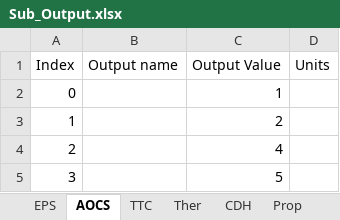
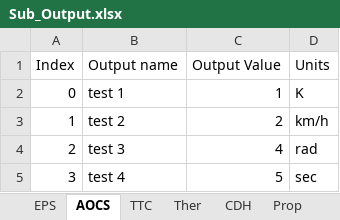
Before and after one commit to LMaiorano/DSE-AOCS-Design, an Excel workbook: Sub_Output.xlsx, sheet AOCS, drawn as a sheet; values as stored, in another font and other column widths than the file's, no borders; the diff names each change by its address in the sheet, - before the commit and + after, or states it on an @@ line.

Commit message:
excel_io_dict function

```diff
--- a/Sub_Output.xlsx (sheet AOCS)
+++ b/Sub_Output.xlsx (sheet AOCS)
-B2 (Output name): (empty)
+B2 (Output name): test 1
-D2 (Units): (empty)
+D2 (Units): K
-B3 (Output name): (empty)
+B3 (Output name): test 2
-D3 (Units): (empty)
+D3 (Units): km/h
-B4 (Output name): (empty)
+B4 (Output name): test 3
-D4 (Units): (empty)
+D4 (Units): rad
-B5 (Output name): (empty)
+B5 (Output name): test 4
-D5 (Units): (empty)
+D5 (Units): sec
```
Also changed, not shown: 2 other files.
